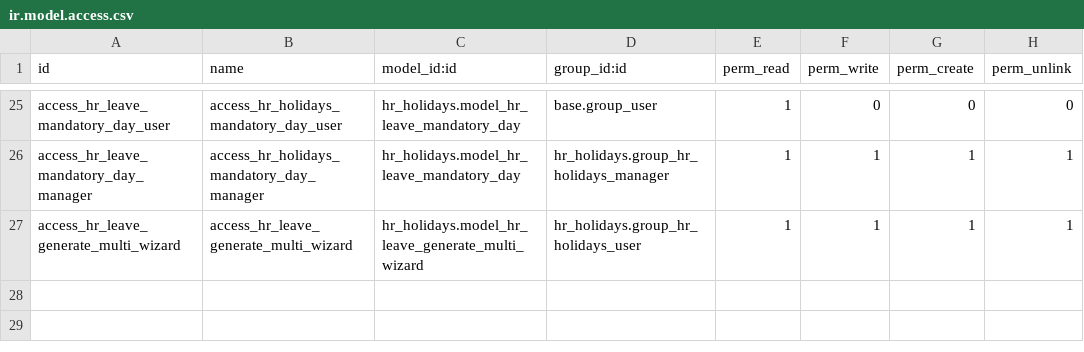
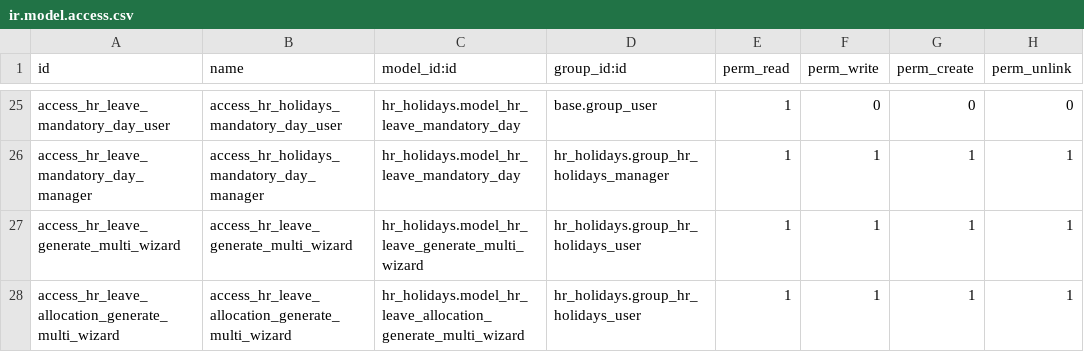
Before and after one commit to christian-rb/odoo-dev, a CSV file: addons/hr_holidays/security/ir.model.access.csv, drawn as a sheet; only a part is shown, gaps mark what is left out.

Commit message:
[IMP] hr_holidays: Add multi allocation generation wizard

```diff
--- a/addons/hr_holidays/security/ir.model.access.csv
+++ b/addons/hr_holidays/security/ir.model.access.csv
@@ -27 +27,2 @@ access_hr_leave_mandatory_day_manager,access_hr_holidays_mandatory_day_manager,h
 access_hr_leave_generate_multi_wizard,access_hr_leave_generate_multi_wizard,hr_holidays.model_hr_leave_generate_multi_wizard,hr_holidays.group_hr_holidays_user,1,1,1,1
+access_hr_leave_allocation_generate_multi_wizard,access_hr_leave_allocation_generate_multi_wizard,hr_holidays.model_hr_leave_allocation_generate_multi_wizard,hr_holidays.group_hr_holidays_user,1,1,1,1
```
Also changed, not shown: 4 other files.
